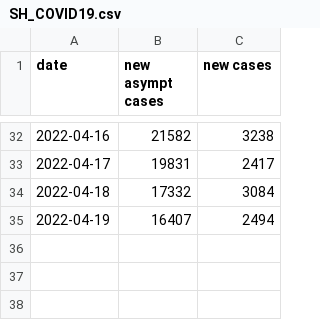
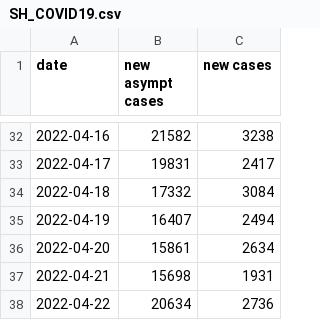
Before and after one commit to algorithmx/algorithmx.github.io, a CSV file: shcovid19/SH_COVID19.csv, drawn as a sheet; only a part is shown, gaps mark what is left out.

Commit message:
shcovid19 updated

```diff
--- a/shcovid19/SH_COVID19.csv
+++ b/shcovid19/SH_COVID19.csv
@@ -35 +35,4 @@ date,new asympt cases,new cases
 2022-04-19,16407,2494
+2022-04-20,15861,2634
+2022-04-21,15698,1931
+2022-04-22,20634,2736
```
Also changed, not shown: 2 other files.
